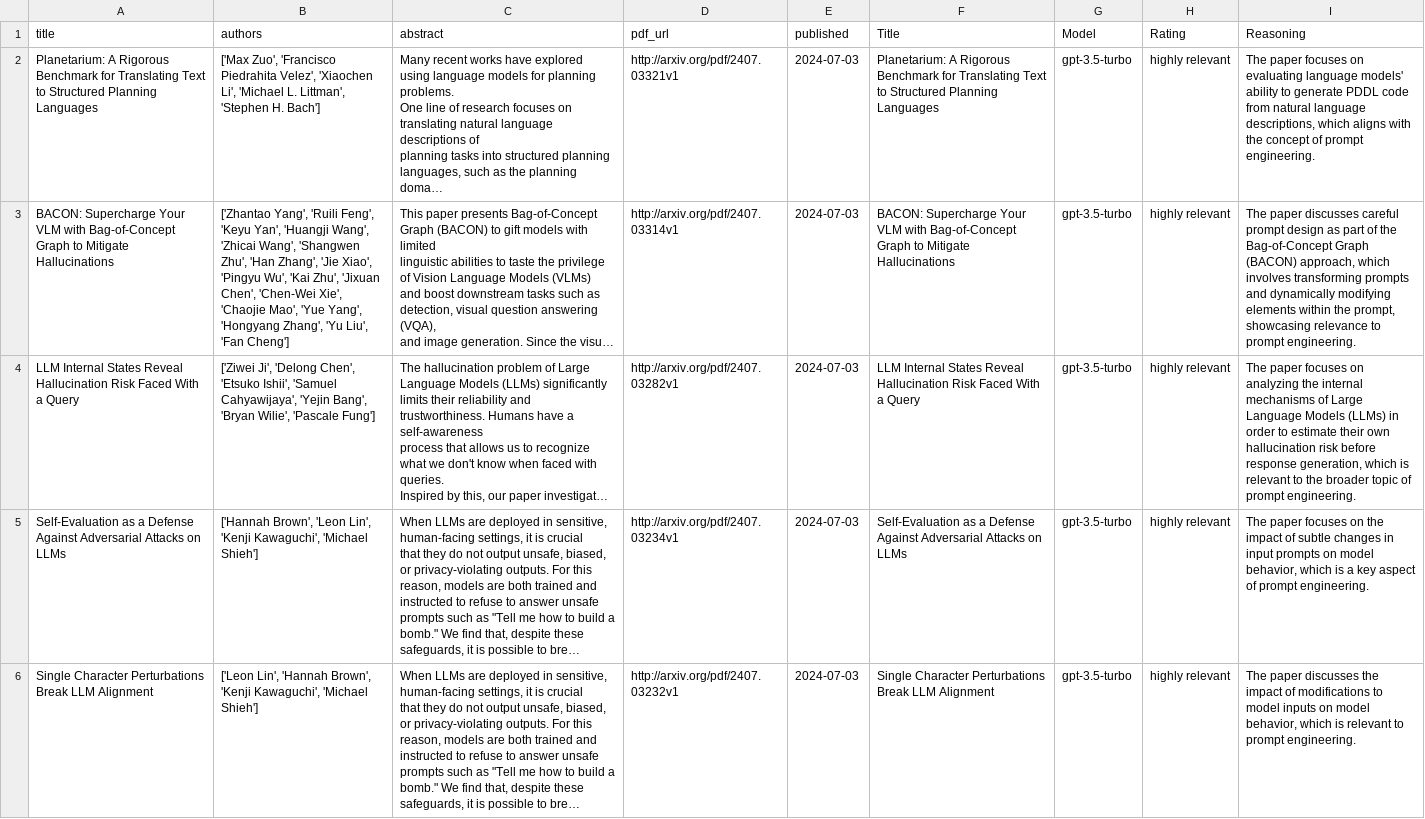
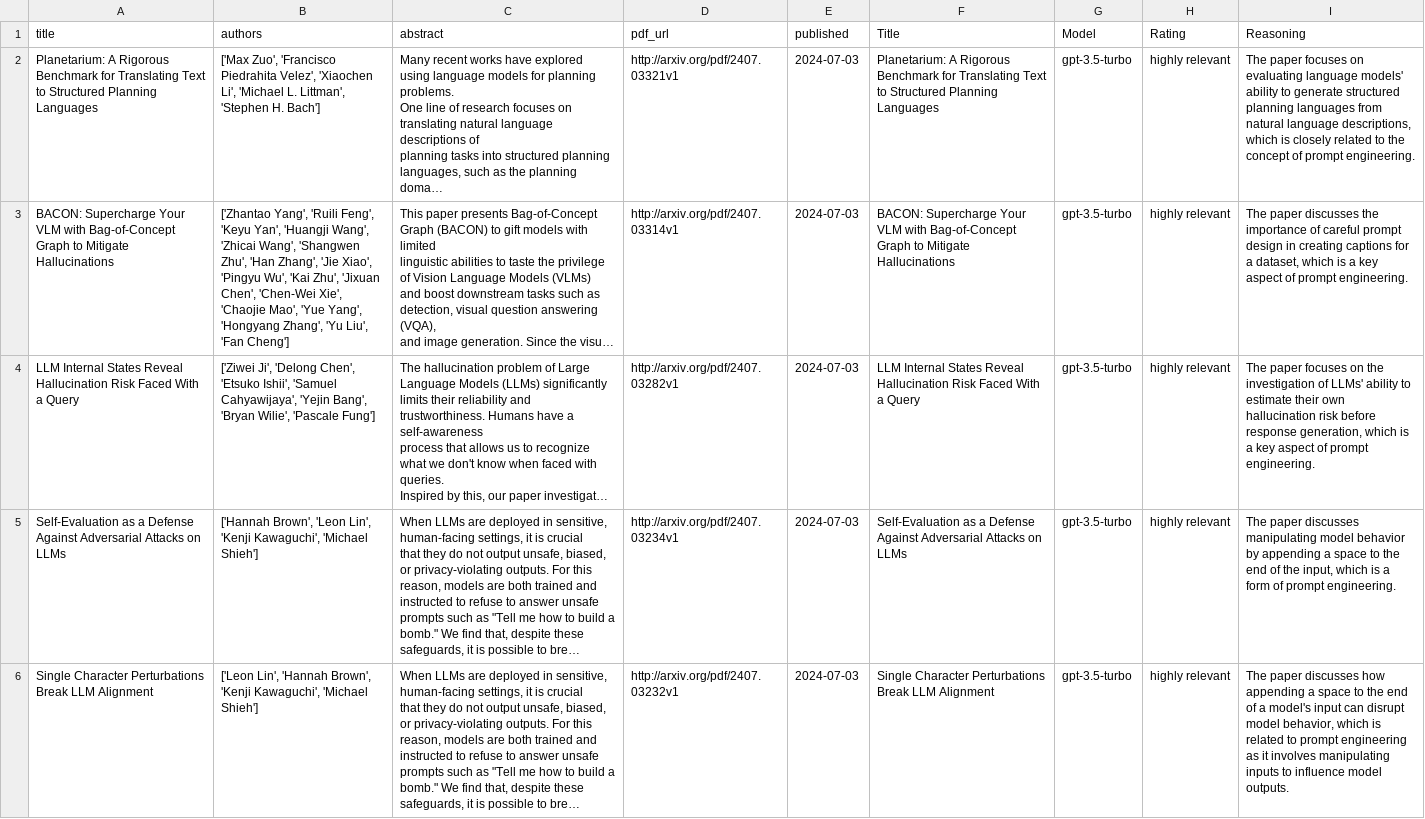
Before and after one commit to ashay-sriv-06/pipelinetestrepo, a CSV file: paper_classifications_2024-07-07/classified_papers_2024-07-07.csv, drawn as a sheet; only a part is shown; long unchanged cells end in …; the diff covers the shown part only; the diff names each change by its address in the sheet, - before the commit and + after, or states it on an @@ line.

Commit message:
Update classified_papers_2024-07-07.csv

```diff
--- a/paper_classifications_2024-07-07/classified_papers_2024-07-07.csv
+++ b/paper_classifications_2024-07-07/classified_papers_2024-07-07.csv
-I2 (Reasoning): …to generate PDDL code from natural language descriptions, which aligns with the concept…
+I2 (Reasoning): …to generate structured planning languages from natural language descriptions, which is closely related to the concept…
-I3 (Reasoning): …paper discusses careful prompt design as part of the Bag-of-Concept Graph (BACON) approach, which involves transforming prompts and dynamically modifying elements within the prompt, showcasing relevance to prompt engineering.
+I3 (Reasoning): …paper discusses the importance of careful prompt design in creating captions for a dataset, which is a key aspect of prompt engineering.
-I4 (Reasoning): …focuses on analyzing the internal mechanisms of Large Language Models (LLMs) in order to estimate their own hallucination risk before response generation, which is relevant to the broader topic of prompt…
+I4 (Reasoning): …focuses on the investigation of LLMs' ability to estimate their own hallucination risk before response generation, which is a key aspect of prompt…
-I5 (Reasoning): The paper focuses on the impact of subtle changes in input prompts on model behavior, which is a key aspect of prompt…
+I5 (Reasoning): The paper discusses manipulating model behavior by appending a space to the end of the input, which is a form of prompt…
-I6 (Reasoning): …paper discusses the impact of modifications to model inputs on model behavior, which is relevant to prompt engineering.
+I6 (Reasoning): …paper discusses how appending a space to the end of a model's input can disrupt model behavior, which is related to prompt engineering as it involves manipulating inputs to influence model outputs.
```
Also changed, not shown: 3 added rows, 3 removed rows and 42 edited cells elsewhere in this file.
